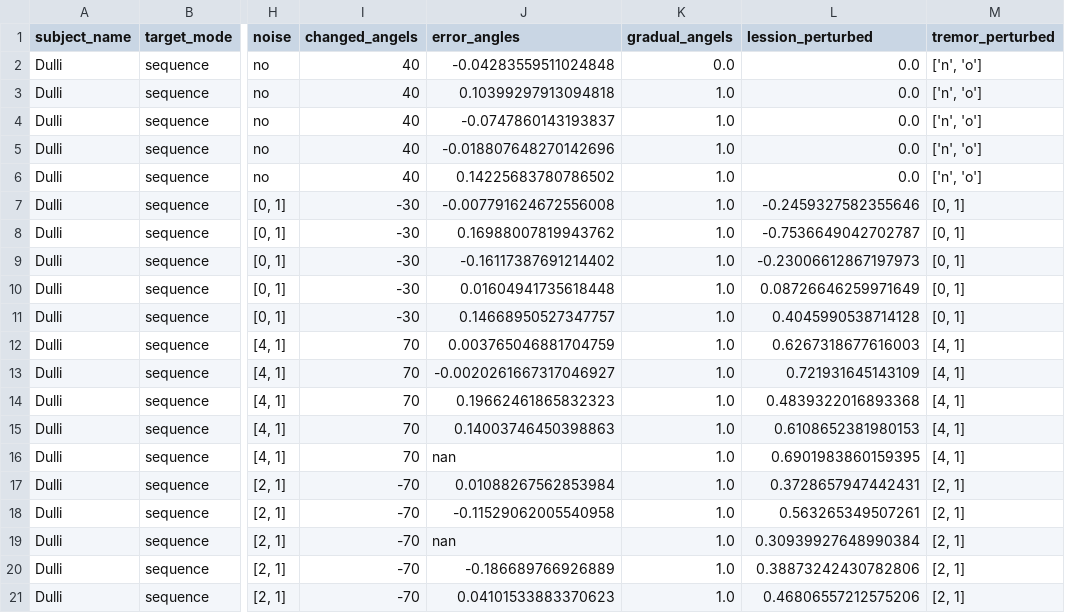
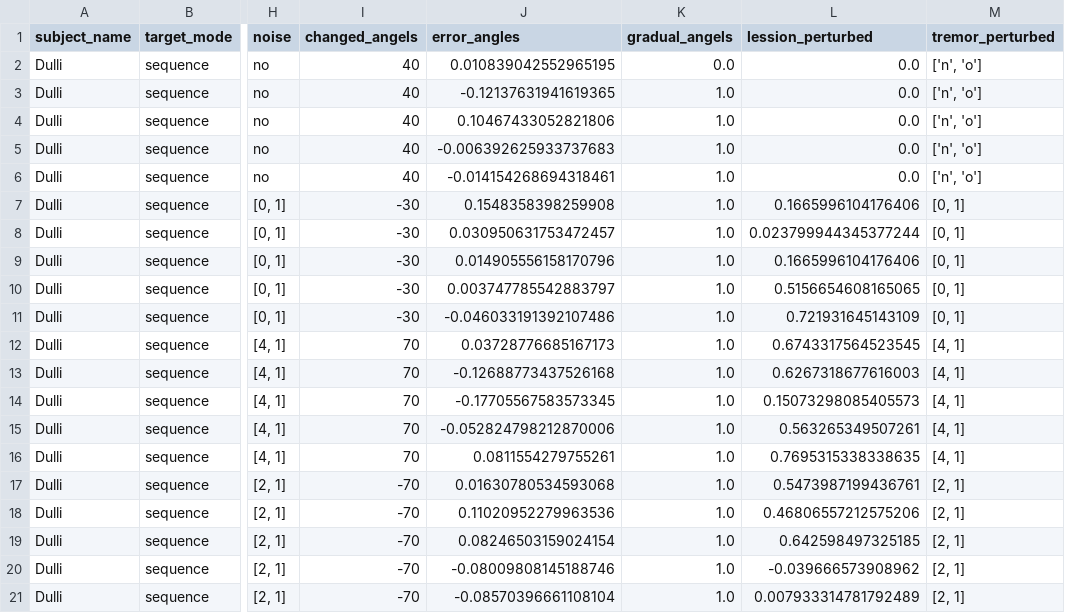
Before and after one commit to lolotta/Neural_Modeling_Motor, a CSV file: HW4/Savings/error_angles_Dulli.csv, drawn as a sheet; only a part is shown, gaps mark what is left out; the diff names each change by its address in the sheet, - before the commit and + after, or states it on an @@ line.

```diff
--- a/HW4/Savings/error_angles_Dulli.csv
+++ b/HW4/Savings/error_angles_Dulli.csv
-J2 (error_angles): -0.04283559511024848
+J2 (error_angles): 0.010839042552965195
-J3 (error_angles): 0.10399297913094818
+J3 (error_angles): -0.12137631941619365
-J4 (error_angles): -0.0747860143193837
+J4 (error_angles): 0.10467433052821806
-J5 (error_angles): -0.018807648270142696
+J5 (error_angles): -0.006392625933737683
-J6 (error_angles): 0.14225683780786502
+J6 (error_angles): -0.014154268694318461
-J7 (error_angles): -0.007791624672556008
+J7 (error_angles): 0.1548358398259908
-L7 (lession_perturbed): -0.2459327582355646
+L7 (lession_perturbed): 0.1665996104176406
-J8 (error_angles): 0.16988007819943762
+J8 (error_angles): 0.030950631753472457
-L8 (lession_perturbed): -0.7536649042702787
+L8 (lession_perturbed): 0.023799944345377244
-J9 (error_angles): -0.16117387691214402
+J9 (error_angles): 0.014905556158170796
-L9 (lession_perturbed): -0.23006612867197973
+L9 (lession_perturbed): 0.1665996104176406
-J10 (error_angles): 0.01604941735618448
+J10 (error_angles): 0.003747785542883797
-L10 (lession_perturbed): 0.08726646259971649
+L10 (lession_perturbed): 0.5156654608165065
-J11 (error_angles): 0.14668950527347757
+J11 (error_angles): -0.046033191392107486
-L11 (lession_perturbed): 0.4045990538714128
+L11 (lession_perturbed): 0.721931645143109
-J12 (error_angles): 0.003765046881704759
+J12 (error_angles): 0.03728776685167173
-L12 (lession_perturbed): 0.6267318677616003
+L12 (lession_perturbed): 0.6743317564523545
-J13 (error_angles): -0.0020261667317046927
+J13 (error_angles): -0.12688773437526168
-L13 (lession_perturbed): 0.721931645143109
+L13 (lession_perturbed): 0.6267318677616003
-J14 (error_angles): 0.19662461865832323
+J14 (error_angles): -0.17705567583573345
-L14 (lession_perturbed): 0.4839322016893368
+L14 (lession_perturbed): 0.15073298085405573
-J15 (error_angles): 0.14003746450398863
+J15 (error_angles): -0.052824798212870006
-L15 (lession_perturbed): 0.6108652381980153
+L15 (lession_perturbed): 0.563265349507261
-J16 (error_angles): nan
+J16 (error_angles): 0.0811554279755261
-L16 (lession_perturbed): 0.6901983860159395
+L16 (lession_perturbed): 0.7695315338338635
-J17 (error_angles): 0.01088267562853984
+J17 (error_angles): 0.01630780534593068
-L17 (lession_perturbed): 0.3728657947442431
+L17 (lession_perturbed): 0.5473987199436761
-J18 (error_angles): -0.11529062005540958
+J18 (error_angles): 0.11020952279963536
-L18 (lession_perturbed): 0.563265349507261
+L18 (lession_perturbed): 0.46806557212575206
-J19 (error_angles): nan
+J19 (error_angles): 0.08246503159024154
-L19 (lession_perturbed): 0.30939927648990384
+L19 (lession_perturbed): 0.642598497325185
-J20 (error_angles): -0.186689766926889
+J20 (error_angles): -0.08009808145188746
-L20 (lession_perturbed): 0.38873242430782806
+L20 (lession_perturbed): -0.039666573908962
-J21 (error_angles): 0.04101533883370623
+J21 (error_angles): -0.08570396661108104
-L21 (lession_perturbed): 0.46806557212575206
+L21 (lession_perturbed): 0.007933314781792489
```
Also changed, not shown: 1 other file.
